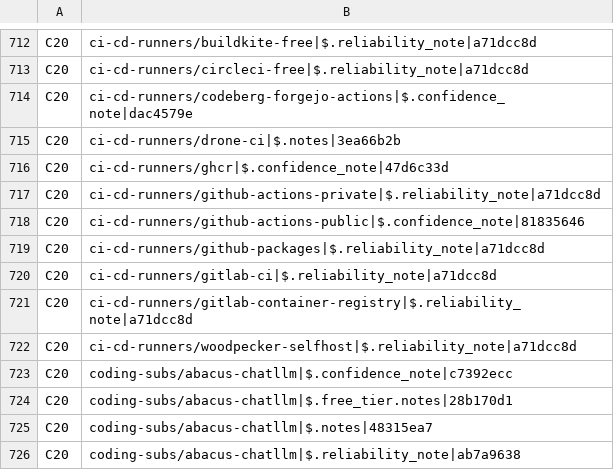
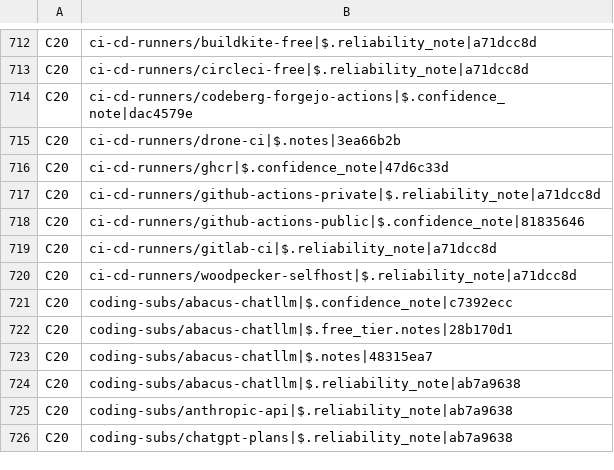
Before and after one commit to Nemo-010/raw, a TSV file: scripts/research/baseline.tsv, drawn as a sheet; only a part is shown, gaps mark what is left out; the shorter side is filled out with more unchanged rows; the diff names each change by its address in the sheet, - before the commit and + after, or states it on an @@ line.

Commit message:
rq 20261109-1102-verify-ci-cd-runners-81ef: prune the baseline (18386 -> 18384)

```diff
--- a/scripts/research/baseline.tsv
+++ b/scripts/research/baseline.tsv
-row 719: C20 | ci-cd-runners/github-packages|$.reliability_note|a71dcc8d
-row 721: C20 | ci-cd-runners/gitlab-container-registry|$.reliability_note|a71dcc8d
```
